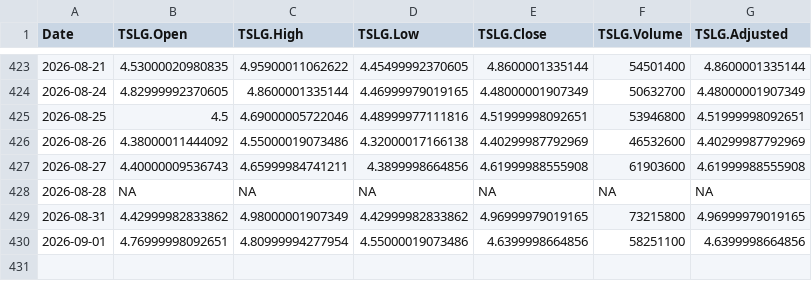
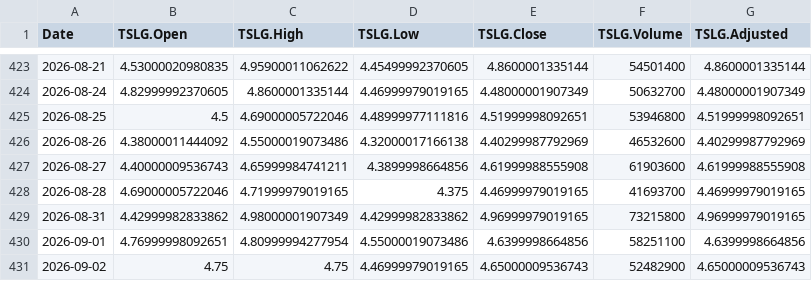
Before and after one commit to chems0404/Prophet_TQQQ, a CSV file: data/TSLG_data.csv, drawn as a sheet; only a part is shown, gaps mark what is left out.

```diff
--- a/data/TSLG_data.csv
+++ b/data/TSLG_data.csv
@@ -427,4 +427,5 @@
 2026-08-27,4.40000009536743,4.65999984741211,4.3899998664856,4.61999988555908,61903600,4.61999988555908
-2026-08-28,NA,NA,NA,NA,NA,NA
+2026-08-28,4.69000005722046,4.71999979019165,4.375,4.46999979019165,41693700,4.46999979019165
 2026-08-31,4.42999982833862,4.98000001907349,4.42999982833862,4.96999979019165,73215800,4.96999979019165
 2026-09-01,4.76999998092651,4.80999994277954,4.55000019073486,4.6399998664856,58251100,4.6399998664856
+2026-09-02,4.75,4.75,4.46999979019165,4.65000009536743,52482900,4.65000009536743
```
Also changed, not shown: data/DIA_data.csv, data/QQQ_data.csv, 12 other files.
